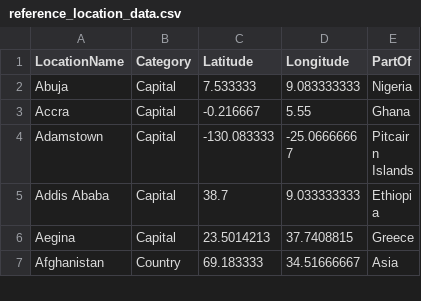
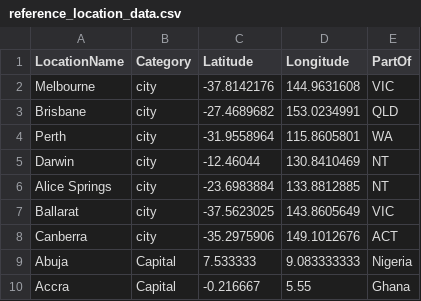
Before and after one commit to Australian-Text-Analytics-Platform/geolocation-tools-workshop, a CSV file: Data/reference_location_data.csv, drawn as a sheet; only a part is shown; the shorter side is filled out with more unchanged rows.

```diff
--- a/Data/reference_location_data.csv
+++ b/Data/reference_location_data.csv
@@ -1,2 +1,9 @@
 LocationName,Category,Latitude,Longitude,PartOf
+Melbourne,city,-37.8142176,144.9631608,VIC
+Brisbane,city,-27.4689682,153.0234991,QLD
+Perth,city,-31.9558964,115.8605801,WA
+Darwin,city,-12.46044,130.8410469,NT
+Alice Springs,city,-23.6983884,133.8812885,NT
+Ballarat,city,-37.5623025,143.8605649,VIC
+Canberra,city,-35.2975906,149.1012676,ACT
 Abuja,Capital,7.533333,9.083333333,Nigeria
```
Also changed, not shown: ner_output/FtToHNL_matchedlocations.csv, 1 other file.
